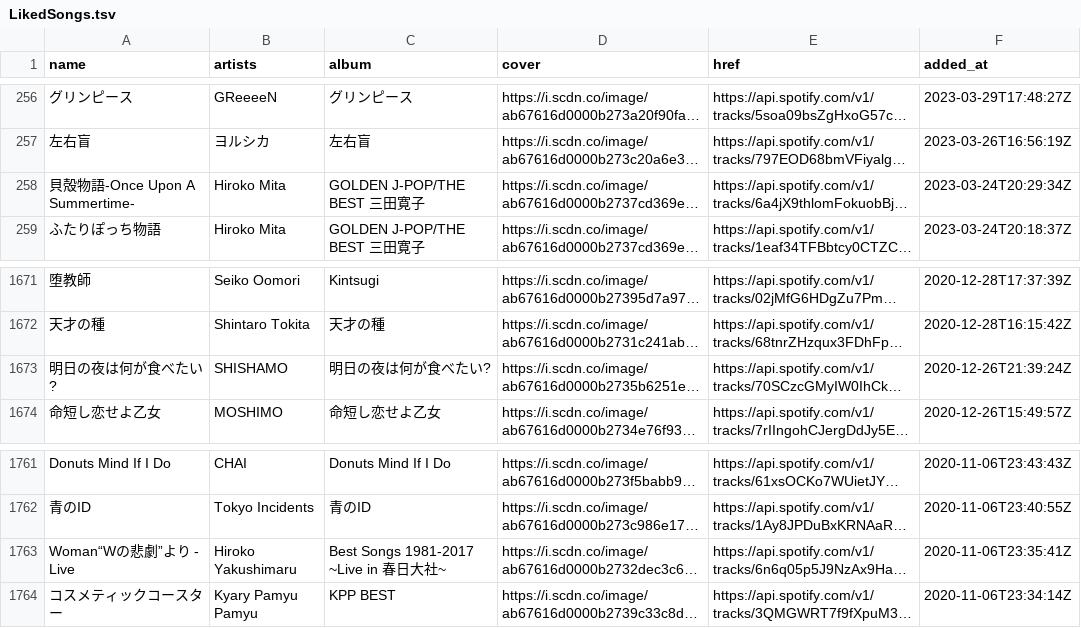
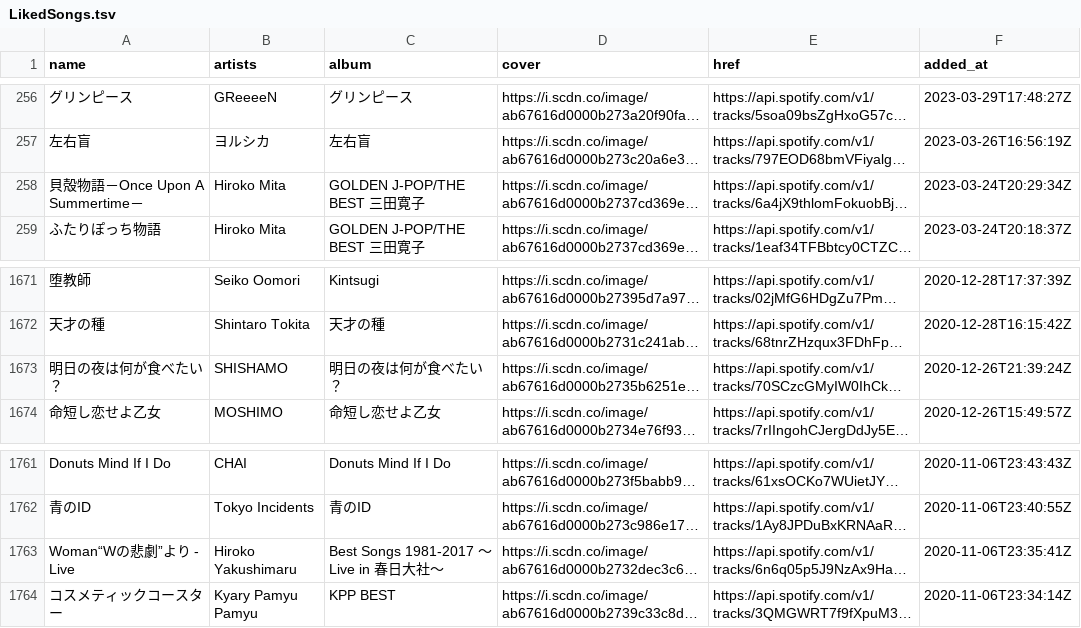
Before and after one commit to nyok/MySpotifyLikedSongs, a TSV file: LikedSongs/LikedSongs.tsv, drawn as a sheet; only a part is shown, gaps mark what is left out; long unchanged cells end in …; the diff names each change by its address in the sheet, - before the commit and + after, or states it on an @@ line.

Commit message:
New songs (Automatic update)

```diff
--- a/LikedSongs/LikedSongs.tsv
+++ b/LikedSongs/LikedSongs.tsv
-A258 (name): 貝殻物語-Once Upon A Summertime-
+A258 (name): 貝殻物語－Once Upon A Summertime－
-A1673 (name): 明日の夜は何が食べたい?
+A1673 (name): 明日の夜は何が食べたい？
-C1673 (album): 明日の夜は何が食べたい?
+C1673 (album): 明日の夜は何が食べたい？
-C1763 (album): Best Songs 1981-2017 ~Live in 春日大社~
+C1763 (album): Best Songs 1981-2017 ～Live in 春日大社～
```
